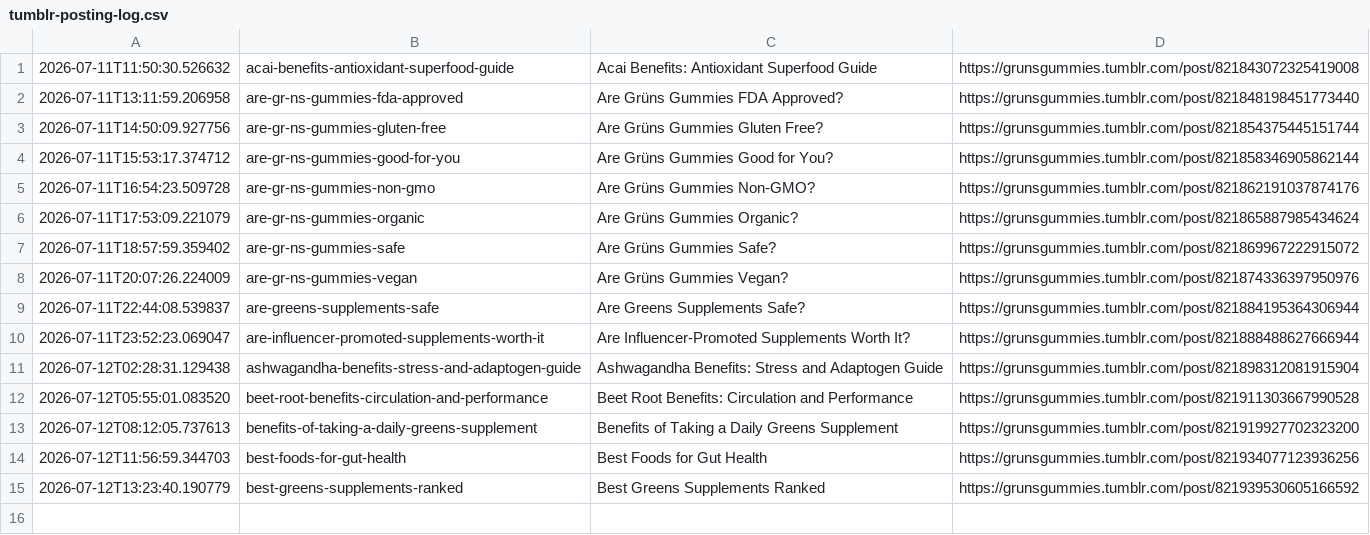
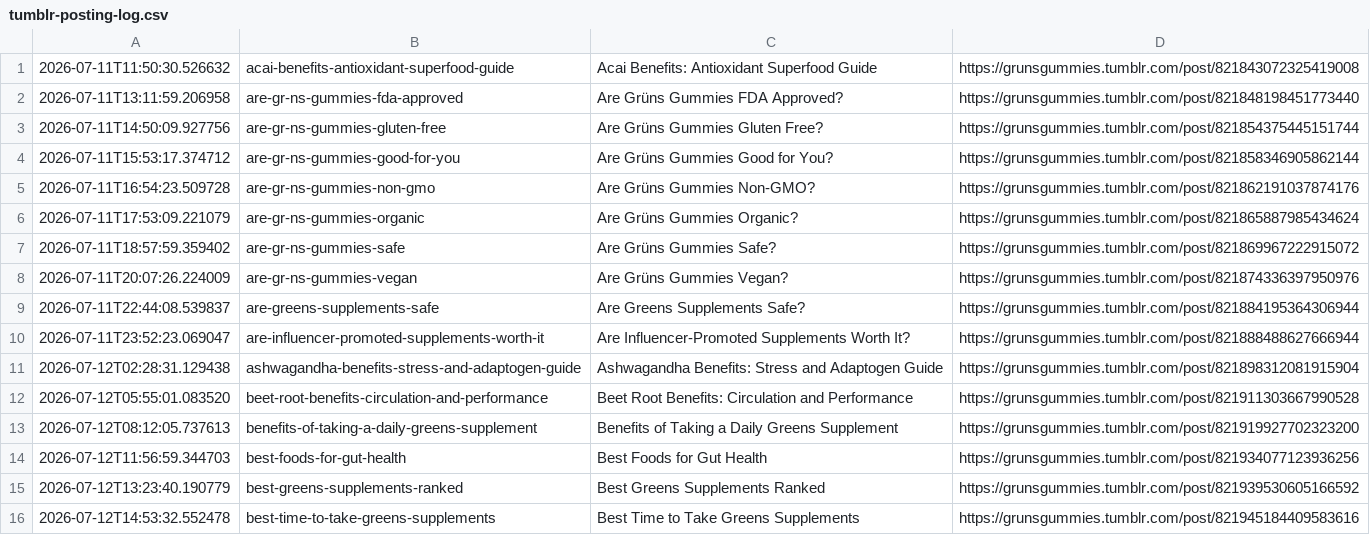
Before and after one commit to p32nicky/grunsguide, a CSV file: scripts/tumblr-posting-log.csv, drawn as a sheet.

```diff
--- a/scripts/tumblr-posting-log.csv
+++ b/scripts/tumblr-posting-log.csv
@@ -15 +15,2 @@
 2026-07-12T13:23:40.190779,best-greens-supplements-ranked,Best Greens Supplements Ranked,https://grunsgummies.tumblr.com/post/821939530605166592
+2026-07-12T14:53:32.552478,best-time-to-take-greens-supplements,Best Time to Take Greens Supplements,https://grunsgummies.tumblr.com/post/821945184409583616
```
Also changed, not shown: 1 other file.
